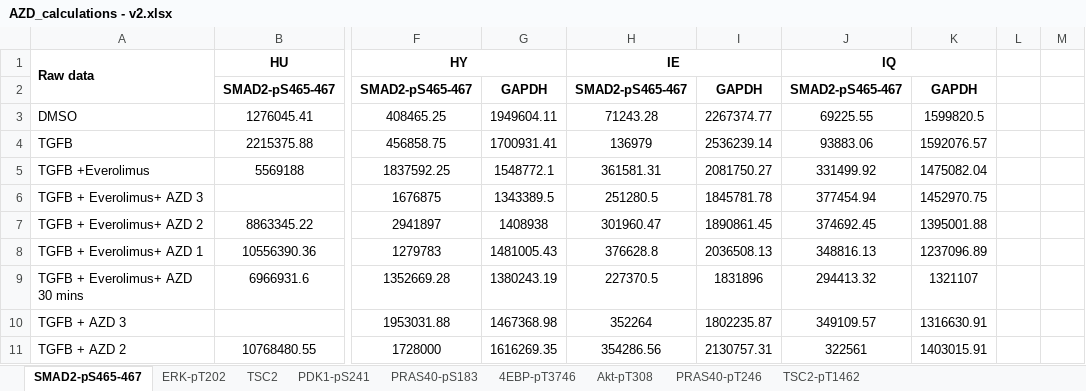
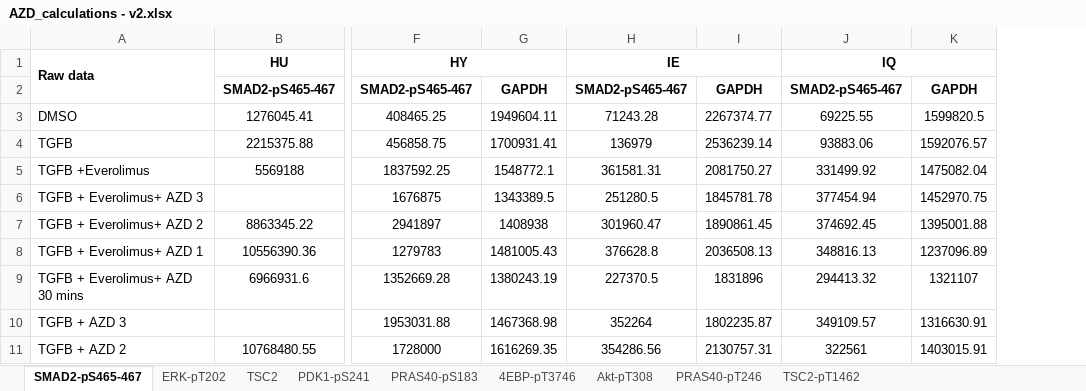
Before and after one commit to CiaranWelsh/MesiSTRAT, an Excel workbook: CrossTalkModel/data/HardCopy/AZD_calculations - v2.xlsx, sheet SMAD2-pS465-467, drawn as a sheet; only a part is shown, gaps mark what is left out; values as stored, in another font and other column widths than the file's, no borders; the diff names each change by its address in the sheet, - before the commit and + after, or states it on an @@ line.

```diff
--- a/CrossTalkModel/data/HardCopy/AZD_calculations - v2.xlsx (sheet SMAD2-pS465-467)
+++ b/CrossTalkModel/data/HardCopy/AZD_calculations - v2.xlsx (sheet SMAD2-pS465-467)
-column L, empty
-column M, empty
```
Also changed, not shown: sheet PRAS40-pT246, sheet Akt-pT308, sheet ERK-pT202, 34 other files.
